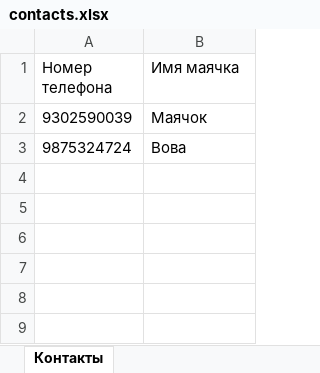
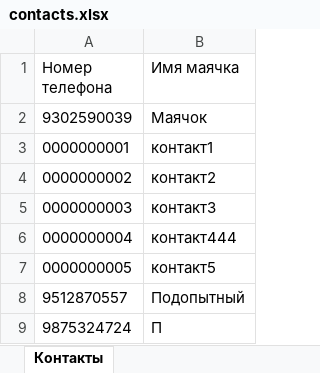
Before and after one commit to vlkardakov/SmsToolsWithPySide, an Excel workbook: Files/contacts.xlsx, sheet Контакты, drawn as a sheet; values as stored, in another font and other column widths than the file's, no borders; addresses are those after the commit; the diff names each change by its address in the sheet, - before the commit and + after, or states it on an @@ line.

```diff
--- a/Files/contacts.xlsx (sheet Контакты)
+++ b/Files/contacts.xlsx (sheet Контакты)
+row 3: 0000000001 | контакт1
+row 4: 0000000002 | контакт2
+row 5: 0000000003 | контакт3
+row 6: 0000000004 | контакт444
+row 7: 0000000005 | контакт5
+row 8: 9512870557 | Подопытный
-B9 (Имя маячка): Вова
+B9 (Имя маячка): П
```
Also changed, not shown: Files/sms_log.xlsx, 13 other files.
